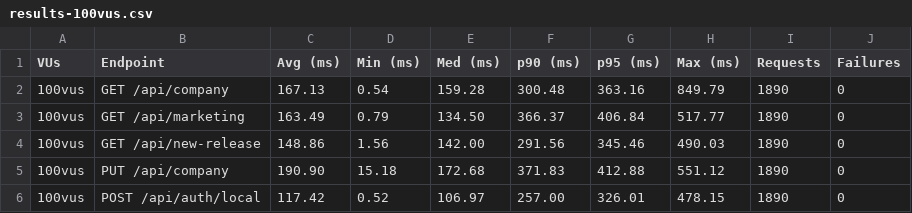
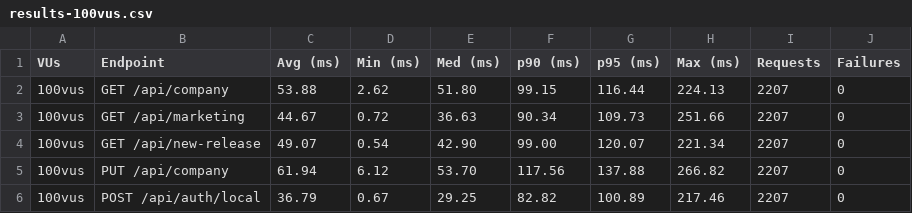
Before and after one commit to Jaahaha01/strapi-jpsys, a CSV file: results/k6/results-100vus.csv, drawn as a sheet.

```diff
--- a/results/k6/results-100vus.csv
+++ b/results/k6/results-100vus.csv
@@ -1,6 +1,6 @@
 VUs,Endpoint,Avg (ms),Min (ms),Med (ms),p90 (ms),p95 (ms),Max (ms),Requests,Failures
-100vus,GET /api/company,167.13,0.54,159.28,300.48,363.16,849.79,1890,0
-100vus,GET /api/marketing,163.49,0.79,134.50,366.37,406.84,517.77,1890,0
-100vus,GET /api/new-release,148.86,1.56,142.00,291.56,345.46,490.03,1890,0
-100vus,PUT /api/company,190.90,15.18,172.68,371.83,412.88,551.12,1890,0
-100vus,POST /api/auth/local,117.42,0.52,106.97,257.00,326.01,478.15,1890,0
+100vus,GET /api/company,53.88,2.62,51.80,99.15,116.44,224.13,2207,0
+100vus,GET /api/marketing,44.67,0.72,36.63,90.34,109.73,251.66,2207,0
+100vus,GET /api/new-release,49.07,0.54,42.90,99.00,120.07,221.34,2207,0
+100vus,PUT /api/company,61.94,6.12,53.70,117.56,137.88,266.82,2207,0
+100vus,POST /api/auth/local,36.79,0.67,29.25,82.82,100.89,217.46,2207,0
```
Also changed, not shown: results/k6/report-endpoints.csv, results/k6/report-overall.csv, 11 other files.
